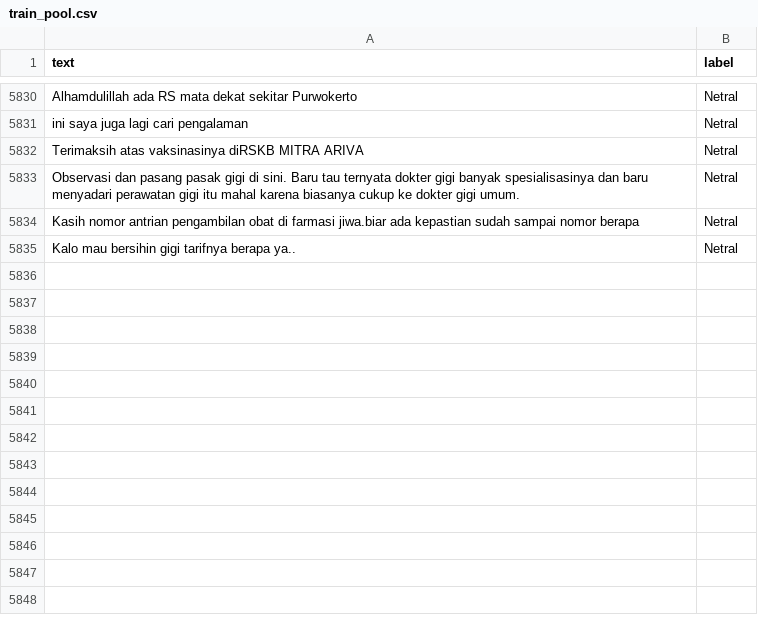
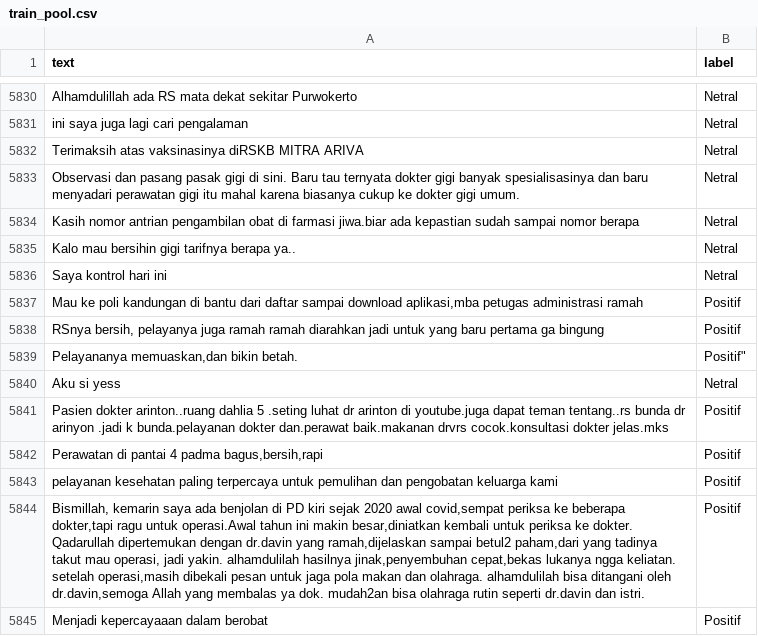
Before and after one commit to nhaazk95/sentimen-api, a CSV file: data/training/train_pool.csv, drawn as a sheet; only a part is shown, gaps mark what is left out; the diff names each change by its address in the sheet, - before the commit and + after, or states it on an @@ line.

```diff
--- a/data/training/train_pool.csv
+++ b/data/training/train_pool.csv
+row 5836: Saya kontrol hari ini | Netral
+row 5837: Mau ke poli kandungan di bantu dari daftar sampai download aplikasi,mba petugas administrasi ramah | Positif
+row 5838: RSnya bersih, pelayanya juga ramah ramah diarahkan jadi untuk yang baru pertama ga bingung | Positif
+row 5839: Pelayananya memuaskan,dan bikin betah. | Positif"
+row 5840: Aku si yess | Netral
+row 5841: Pasien dokter arinton..ruang dahlia 5 .seting luhat dr arinton di youtube.juga dapat teman tentang..rs bunda dr arinyon .jadi k bunda.pelayanan dokter dan.perawat baik.makanan drvrs cocok.konsultasi dokter jelas.mks | Positif
+row 5842: Perawatan di pantai 4 padma bagus,bersih,rapi | Positif
+row 5843: pelayanan kesehatan paling terpercaya untuk pemulihan dan pengobatan keluarga kami | Positif
+row 5844: Bismillah, kemarin saya ada benjolan di PD kiri sejak 2020 awal covid,sempat periksa ke beberapa dokter,tapi ragu untuk operasi.Awal tahun ini makin besar,diniatkan kembali untuk periksa ke dokter. Qadarullah dipertemukan dengan dr.davin yang ramah,dijelaskan sampai betul2 paham,dari yang tadinya takut mau operasi, jadi yakin. alhamdulilah hasilnya jinak,penyembuhan cepat,bekas lukanya ngga keliatan. setelah operasi,masih dibekali pesan untuk jaga pola makan dan olahraga. alhamdulilah bisa ditangani oleh dr.davin,semoga Allah yang membalas ya dok. mudah2an bisa olahraga rutin seperti dr.davin dan istri. | Positif
+row 5845: Menjadi kepercayaaan dalam berobat | Positif
```
Also changed, not shown: data/training/test_set.csv.
